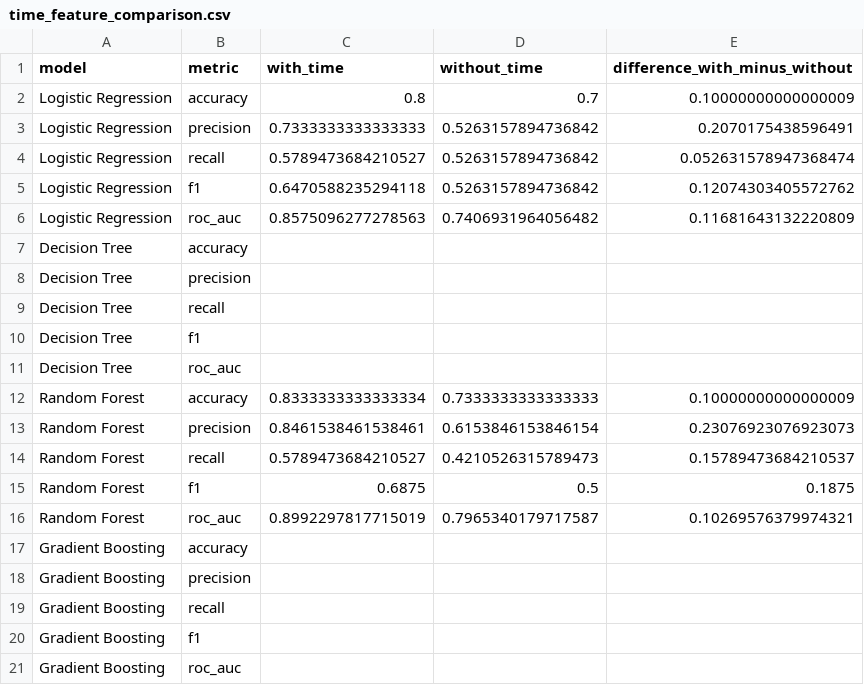
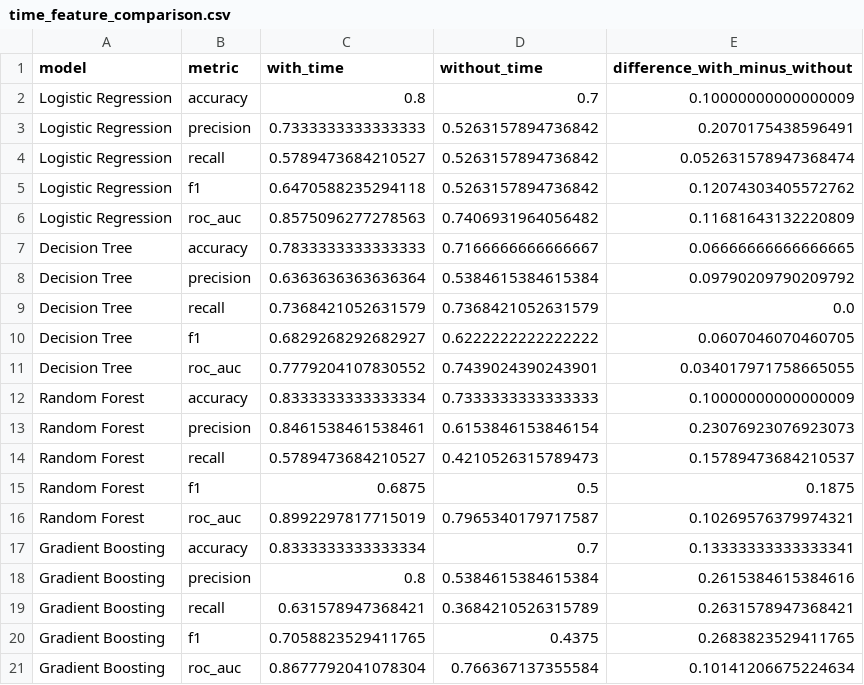
Before and after one commit to xs0mx/CS439-Project, a CSV file: results/tables/time_feature_comparison.csv, drawn as a sheet.

Commit message:
git commit -m "Update notebooks, figures, and tables with final results and interpretations"

```diff
--- a/results/tables/time_feature_comparison.csv
+++ b/results/tables/time_feature_comparison.csv
@@ -6,7 +6,7 @@ Logistic Regression,f1,0.6470588235294118,0.5263157894736842,0.12074303405572762
 Logistic Regression,roc_auc,0.8575096277278563,0.7406931964056482,0.11681643132220809
-Decision Tree,accuracy,,,
-Decision Tree,precision,,,
-Decision Tree,recall,,,
-Decision Tree,f1,,,
-Decision Tree,roc_auc,,,
+Decision Tree,accuracy,0.7833333333333333,0.7166666666666667,0.06666666666666665
+Decision Tree,precision,0.6363636363636364,0.5384615384615384,0.09790209790209792
+Decision Tree,recall,0.7368421052631579,0.7368421052631579,0.0
+Decision Tree,f1,0.6829268292682927,0.6222222222222222,0.0607046070460705
+Decision Tree,roc_auc,0.7779204107830552,0.7439024390243901,0.034017971758665055
 Random Forest,accuracy,0.8333333333333334,0.7333333333333333,0.10000000000000009
@@ -16,6 +16,6 @@ Random Forest,f1,0.6875,0.5,0.1875
 Random Forest,roc_auc,0.8992297817715019,0.7965340179717587,0.10269576379974321
-Gradient Boosting,accuracy,,,
-Gradient Boosting,precision,,,
-Gradient Boosting,recall,,,
-Gradient Boosting,f1,,,
-Gradient Boosting,roc_auc,,,
+Gradient Boosting,accuracy,0.8333333333333334,0.7,0.13333333333333341
+Gradient Boosting,precision,0.8,0.5384615384615384,0.2615384615384616
+Gradient Boosting,recall,0.631578947368421,0.3684210526315789,0.2631578947368421
+Gradient Boosting,f1,0.7058823529411765,0.4375,0.2683823529411765
+Gradient Boosting,roc_auc,0.8677792041078304,0.766367137355584,0.10141206675224634
```
Also changed, not shown: results/tables/models_ranked_by_recall.csv, results/tables/models_ranked_by_roc_auc.csv, 17 other files.
